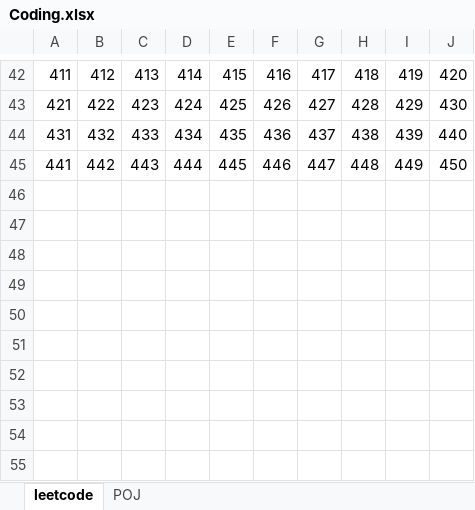
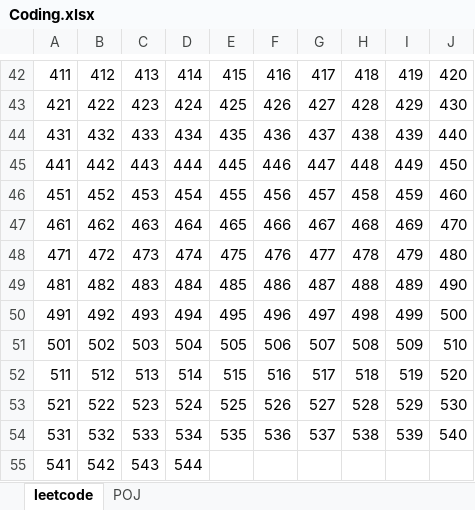
Before and after one commit to Shanshan-IC/Code-Practice, an Excel workbook: Coding.xlsx, sheet leetcode, drawn as a sheet; only a part is shown, gaps mark what is left out; values as stored, in another font and other column widths than the file's, no cell formats; the diff names each change by its address in the sheet, - before the commit and + after, or states it on an @@ line.

Commit message:
leetcode

```diff
--- a/Coding.xlsx (sheet leetcode)
+++ b/Coding.xlsx (sheet leetcode)
+row 46: 451 | 452 | 453 | 454 | 455 | 456 | 457 | 458 | 459 | 460
+row 47: 461 | 462 | 463 | 464 | 465 | 466 | 467 | 468 | 469 | 470
+row 48: 471 | 472 | 473 | 474 | 475 | 476 | 477 | 478 | 479 | 480
+row 49: 481 | 482 | 483 | 484 | 485 | 486 | 487 | 488 | 489 | 490
+row 50: 491 | 492 | 493 | 494 | 495 | 496 | 497 | 498 | 499 | 500
+row 51: 501 | 502 | 503 | 504 | 505 | 506 | 507 | 508 | 509 | 510
+row 52: 511 | 512 | 513 | 514 | 515 | 516 | 517 | 518 | 519 | 520
+row 53: 521 | 522 | 523 | 524 | 525 | 526 | 527 | 528 | 529 | 530
+row 54: 531 | 532 | 533 | 534 | 535 | 536 | 537 | 538 | 539 | 540
+row 55: 541 | 542 | 543 | 544
```
Also changed, not shown: cell formats, 25 other files.
